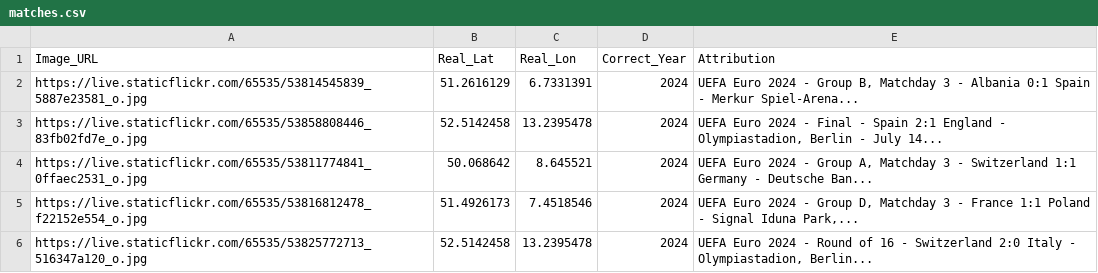
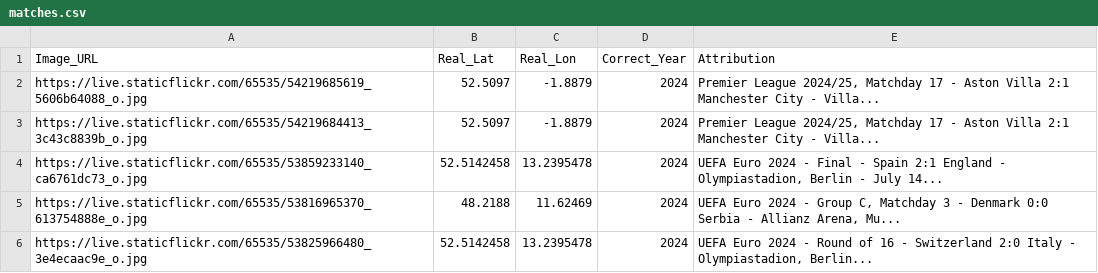
Before and after one commit to jacktkelleher-ops/football-timeguesser, a CSV file: matches.csv, drawn as a sheet.

```diff
--- a/matches.csv
+++ b/matches.csv
@@ -1,6 +1,6 @@
 Image_URL,Real_Lat,Real_Lon,Correct_Year,Attribution
-https://live.staticflickr.com/65535/53814545839_5887e23581_o.jpg,51.2616129,6.7331391,2024,"UEFA Euro 2024 - Group B, Matchday 3 - Albania 0:1 Spain - Merkur Spiel-Arena..."
-https://live.staticflickr.com/65535/53858808446_83fb02fd7e_o.jpg,52.5142458,13.2395478,2024,"UEFA Euro 2024 - Final - Spain 2:1 England - Olympiastadion, Berlin - July 14..."
-https://live.staticflickr.com/65535/53811774841_0ffaec2531_o.jpg,50.068642,8.645521,2024,"UEFA Euro 2024 - Group A, Matchday 3 - Switzerland 1:1 Germany - Deutsche Ban..."
-https://live.staticflickr.com/65535/53816812478_f22152e554_o.jpg,51.4926173,7.4518546,2024,"UEFA Euro 2024 - Group D, Matchday 3 - France 1:1 Poland - Signal Iduna Park,..."
-https://live.staticflickr.com/65535/53825772713_516347a120_o.jpg,52.5142458,13.2395478,2024,"UEFA Euro 2024 - Round of 16 - Switzerland 2:0 Italy - Olympiastadion, Berlin..."
+https://live.staticflickr.com/65535/54219685619_5606b64088_o.jpg,52.5097,-1.8879,2024,"Premier League 2024/25, Matchday 17 - Aston Villa 2:1 Manchester City - Villa..."
+https://live.staticflickr.com/65535/54219684413_3c43c8839b_o.jpg,52.5097,-1.8879,2024,"Premier League 2024/25, Matchday 17 - Aston Villa 2:1 Manchester City - Villa..."
+https://live.staticflickr.com/65535/53859233140_ca6761dc73_o.jpg,52.5142458,13.2395478,2024,"UEFA Euro 2024 - Final - Spain 2:1 England - Olympiastadion, Berlin - July 14..."
+https://live.staticflickr.com/65535/53816965370_613754888e_o.jpg,48.2188,11.62469,2024,"UEFA Euro 2024 - Group C, Matchday 3 - Denmark 0:0 Serbia - Allianz Arena, Mu..."
+https://live.staticflickr.com/65535/53825966480_3e4ecaac9e_o.jpg,52.5142458,13.2395478,2024,"UEFA Euro 2024 - Round of 16 - Switzerland 2:0 Italy - Olympiastadion, Berlin..."
```
